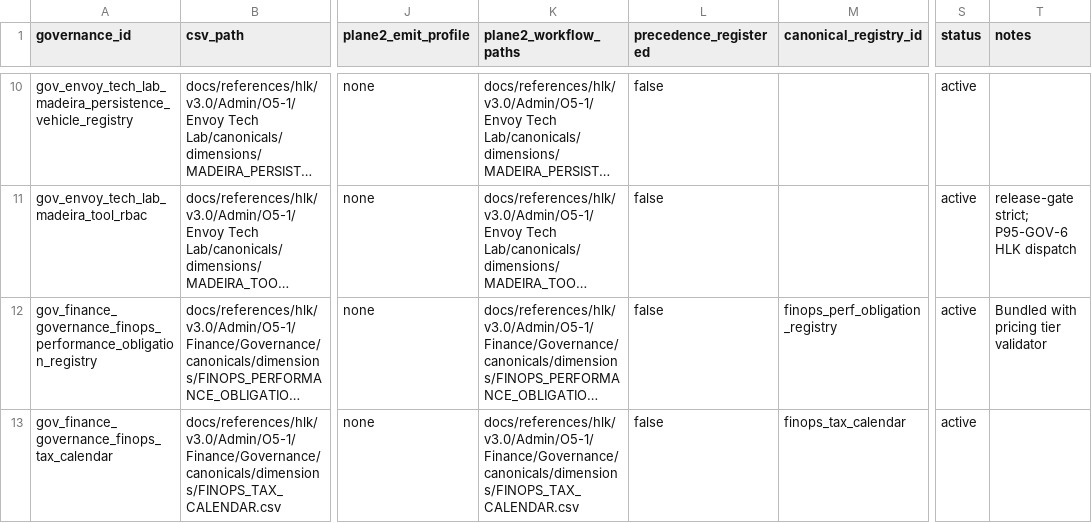
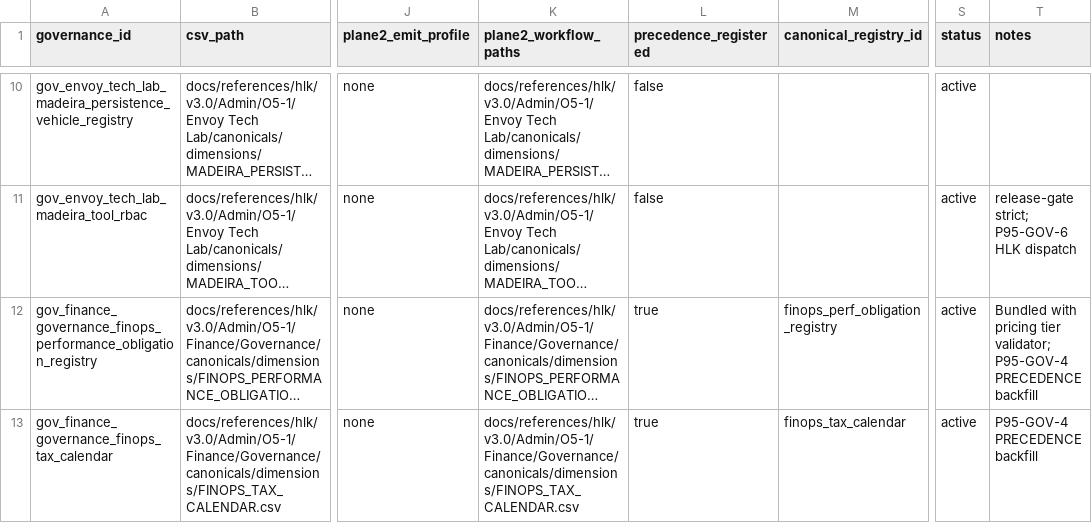
Before and after one commit to FraysaXII/openclaw-akos, a CSV file: docs/references/hlk/v3.0/Admin/O5-1/People/Compliance/canonicals/dimensions/CANONICAL_GOVERNANCE_REGISTRY.csv, drawn as a sheet; only a part is shown, gaps mark what is left out; long unchanged cells end in …; the diff covers the shown part only; the diff names each change by its address in the sheet, - before the commit and + after, or states it on an @@ line.

```diff
--- a/docs/references/hlk/v3.0/Admin/O5-1/People/Compliance/canonicals/dimensions/CANONICAL_GOVERNANCE_REGISTRY.csv
+++ b/docs/references/hlk/v3.0/Admin/O5-1/People/Compliance/canonicals/dimensions/CANONICAL_GOVERNANCE_REGISTRY.csv
-L12:L13 (precedence_registered): false
+L12:L13 (precedence_registered): true
-T12 (notes): …pricing tier validator
+T12 (notes): …pricing tier validator; P95-GOV-4 PRECEDENCE backfill
-T13 (notes): (empty)
+T13 (notes): P95-GOV-4 PRECEDENCE backfill
```
Also changed, not shown: 12 edited cells elsewhere in this file, docs/references/hlk/v3.0/Admin/O5-1/People/Compliance/canonicals/CANONICAL_REGISTRY.csv, 10 other files.
